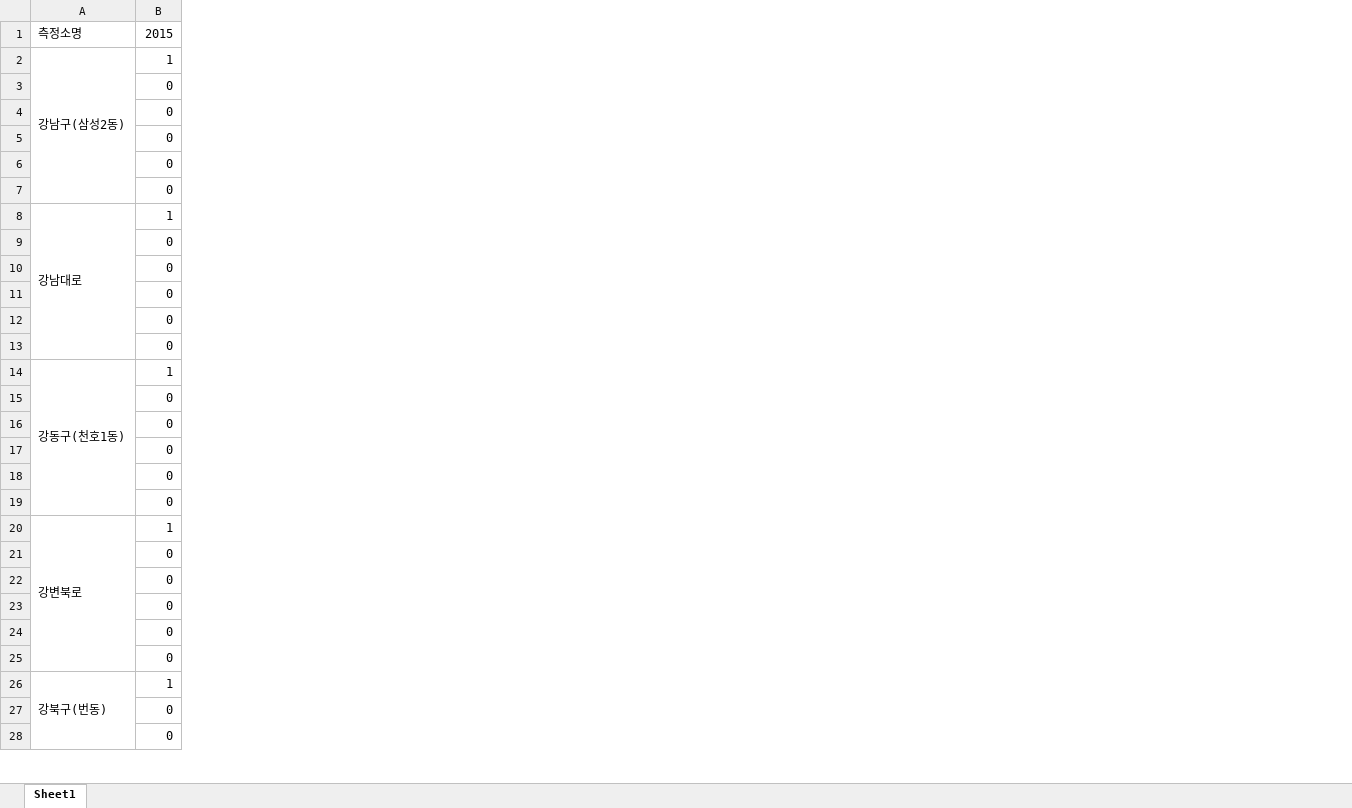
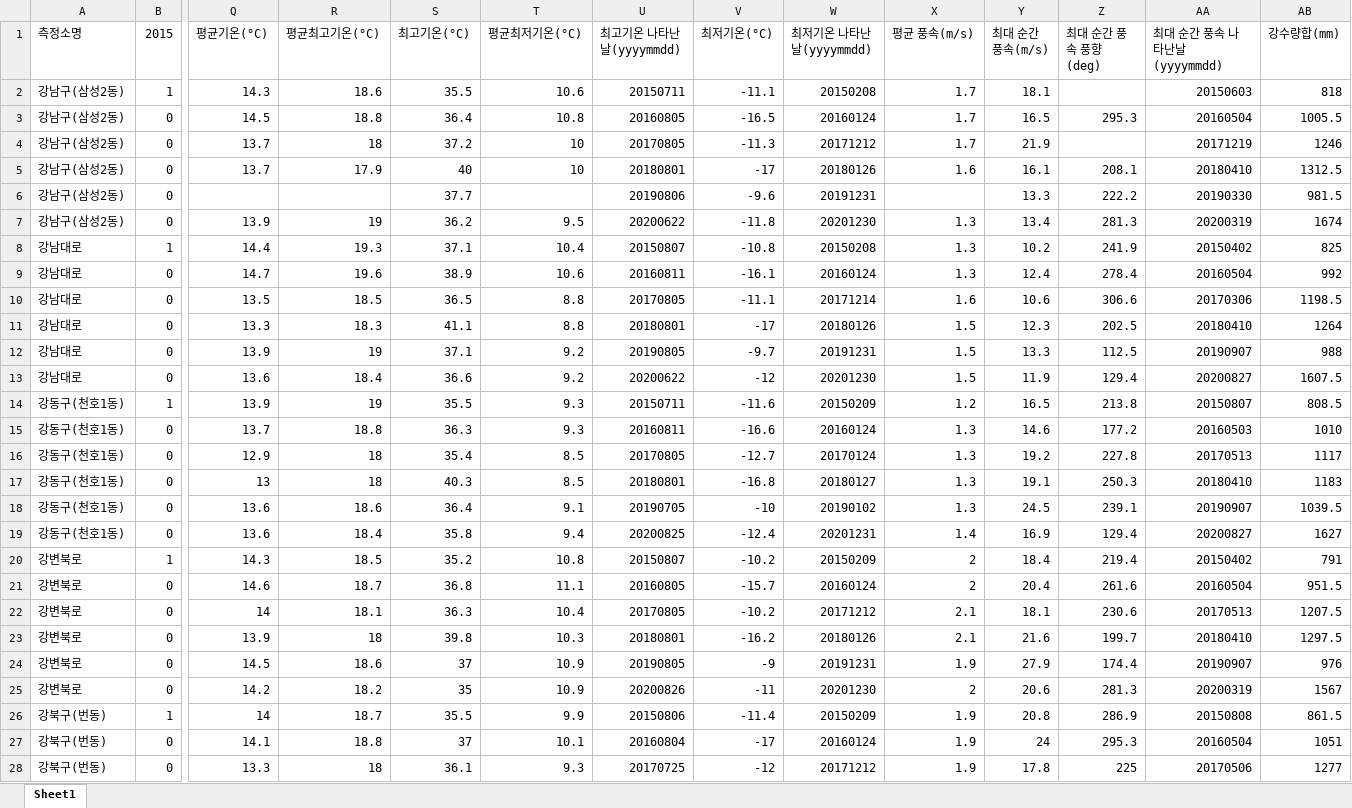
Before and after one commit to MyChoYS/python_project, an Excel workbook: na0/연도더미미세먼지_04221106.xlsx, sheet Sheet1, drawn as a sheet; only a part is shown, gaps mark what is left out; values as stored, in another font and other column widths than the file's, no cell formats; removed rows and columns are numbered as before the commit, all else as after; the diff covers the shown part only; the diff names each change by its address in the sheet, - before the commit and + after, or states it on an @@ line.

Commit message:
Update 연도더미미세먼지_04221106.xlsx

```diff
--- a/na0/연도더미미세먼지_04221106.xlsx (sheet Sheet1)
+++ b/na0/연도더미미세먼지_04221106.xlsx (sheet Sheet1)
+column Q (평균기온(°C)), rows 2-28: 14.3 | 14.5 | 13.7 | 13.7 |  | 13.9 | 14.4 | 14.7 | 13.5 | 13.3 | 13.9 | 13.6 | 13.9 | 13.7 | 12.9 | 13 | 13.6 | 13.6 | 14.3 | 14.6 | 14 | 13.9 | 14.5 | 14.2 | 14 | 14.1 | 13.3
+column R (평균최고기온(°C)), rows 2-28: 18.6 | 18.8 | 18 | 17.9 |  | 19 | 19.3 | 19.6 | 18.5 | 18.3 | 19 | 18.4 | 19 | 18.8 | 18 | 18 | 18.6 | 18.4 | 18.5 | 18.7 | 18.1 | 18 | 18.6 | 18.2 | 18.7 | 18.8 | 18
+column S (최고기온(°C)), rows 2-28: 35.5 | 36.4 | 37.2 | 40 | 37.7 | 36.2 | 37.1 | 38.9 | 36.5 | 41.1 | 37.1 | 36.6 | 35.5 | 36.3 | 35.4 | 40.3 | 36.4 | 35.8 | 35.2 | 36.8 | 36.3 | 39.8 | 37 | 35 | 35.5 | 37 | 36.1
+column T (평균최저기온(°C)), rows 2-28: 10.6 | 10.8 | 10 | 10 |  | 9.5 | 10.4 | 10.6 | 8.8 | 8.8 | 9.2 | 9.2 | 9.3 | 9.3 | 8.5 | 8.5 | 9.1 | 9.4 | 10.8 | 11.1 | 10.4 | 10.3 | 10.9 | 10.9 | 9.9 | 10.1 | 9.3
+column U (최고기온 나타난날(yyyymmdd)), rows 2-28: 20150711 | 20160805 | 20170805 | 20180801 | 20190806 | 20200622 | 20150807 | 20160811 | 20170805 | 20180801 | 20190805 | 20200622 | 20150711 | 20160811 | 20170805 | 20180801 | 20190705 | 20200825 | 20150807 | 20160805 | 20170805 | 20180801 | 20190805 | 20200826 | 20150806 | 20160804 | 20170725
+column V (최저기온(°C)), rows 2-28: -11.1 | -16.5 | -11.3 | -17 | -9.6 | -11.8 | -10.8 | -16.1 | -11.1 | -17 | -9.7 | -12 | -11.6 | -16.6 | -12.7 | -16.8 | -10 | -12.4 | -10.2 | -15.7 | -10.2 | -16.2 | -9 | -11 | -11.4 | -17 | -12
+column W (최저기온 나타난날(yyyymmdd)), rows 2-28: 20150208 | 20160124 | 20171212 | 20180126 | 20191231 | 20201230 | 20150208 | 20160124 | 20171214 | 20180126 | 20191231 | 20201230 | 20150209 | 20160124 | 20170124 | 20180127 | 20190102 | 20201231 | 20150209 | 20160124 | 20171212 | 20180126 | 20191231 | 20201230 | 20150209 | 20160124 | 20171212
+column X (평균 풍속(m/s)), rows 2-28: 1.7 | 1.7 | 1.7 | 1.6 |  | 1.3 | 1.3 | 1.3 | 1.6 | 1.5 | 1.5 | 1.5 | 1.2 | 1.3 | 1.3 | 1.3 | 1.3 | 1.4 | 2 | 2 | 2.1 | 2.1 | 1.9 | 2 | 1.9 | 1.9 | 1.9
+column Y (최대 순간 풍속(m/s)), rows 2-28: 18.1 | 16.5 | 21.9 | 16.1 | 13.3 | 13.4 | 10.2 | 12.4 | 10.6 | 12.3 | 13.3 | 11.9 | 16.5 | 14.6 | 19.2 | 19.1 | 24.5 | 16.9 | 18.4 | 20.4 | 18.1 | 21.6 | 27.9 | 20.6 | 20.8 | 24 | 17.8
+column Z (최대 순간 풍속 풍향(deg)), rows 3-28: 295.3 |  | 208.1 | 222.2 | 281.3 | 241.9 | 278.4 | 306.6 | 202.5 | 112.5 | 129.4 | 213.8 | 177.2 | 227.8 | 250.3 | 239.1 | 129.4 | 219.4 | 261.6 | 230.6 | 199.7 | 174.4 | 281.3 | 286.9 | 295.3 | 225
+column AA (최대 순간 풍속 나타난날(yyyymmdd)), rows 2-28: 20150603 | 20160504 | 20171219 | 20180410 | 20190330 | 20200319 | 20150402 | 20160504 | 20170306 | 20180410 | 20190907 | 20200827 | 20150807 | 20160503 | 20170513 | 20180410 | 20190907 | 20200827 | 20150402 | 20160504 | 20170513 | 20180410 | 20190907 | 20200319 | 20150808 | 20160504 | 20170506
+column AB (강수량합(mm)), rows 2-28: 818 | 1005.5 | 1246 | 1312.5 | 981.5 | 1674 | 825 | 992 | 1198.5 | 1264 | 988 | 1607.5 | 808.5 | 1010 | 1117 | 1183 | 1039.5 | 1627 | 791 | 951.5 | 1207.5 | 1297.5 | 976 | 1567 | 861.5 | 1051 | 1277
-A2:A7 merged
-A3:A7 (측정소명): (empty)
+A3:A7 (측정소명): 강남구(삼성2동)
-A8:A13 merged
-A9:A13 (측정소명): (empty)
+A9:A13 (측정소명): 강남대로
-A14:A19 merged
-A15:A19 (측정소명): (empty)
+A15:A19 (측정소명): 강동구(천호1동)
-A20:A25 merged
-A21:A25 (측정소명): (empty)
+A21:A25 (측정소명): 강변북로
-A26:A31 merged
-A27:A28 (측정소명): (empty)
+A27:A28 (측정소명): 강북구(번동)
```
Also changed, not shown: 203 edited cells and merged cells elsewhere in this sheet, cell formats.
